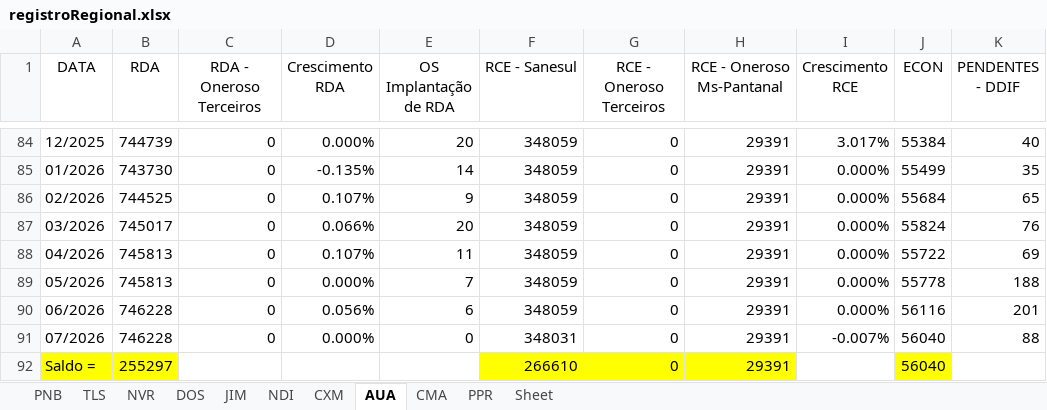
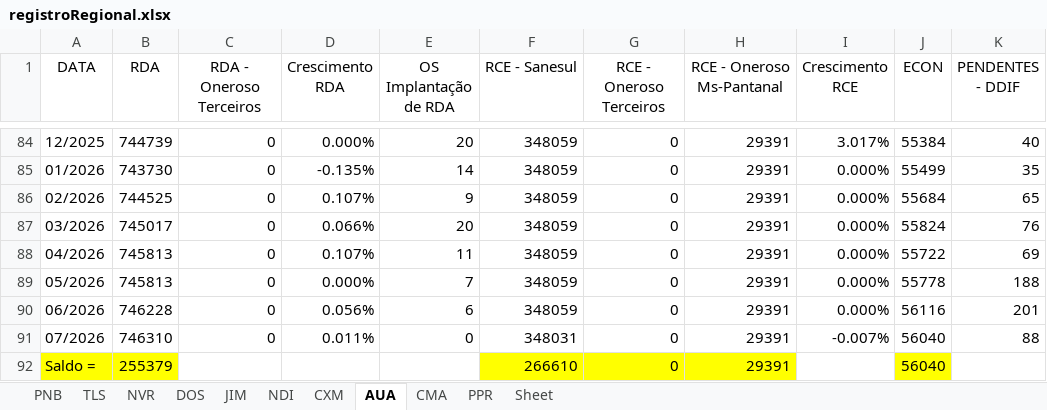
Before and after one commit to OtavioDayrots/Registro_Regional_MS, an Excel workbook: estado/registroRegional.xlsx, sheet AUA, drawn as a sheet; only a part is shown, gaps mark what is left out; values as stored, in another font and other column widths than the file's, no borders; charts and pictures not drawn; the diff names each change by its address in the sheet, - before the commit and + after, or states it on an @@ line.

```diff
--- a/estado/registroRegional.xlsx (sheet AUA)
+++ b/estado/registroRegional.xlsx (sheet AUA)
-B91 (RDA): 746228
+B91 (RDA): 746310
-D91 (Crescimento RDA): 0.000%
+D91 (Crescimento RDA): 0.011%
-B92 (RDA): 255297
+B92 (RDA): 255379
```
Also changed, not shown: sheet DOS, sheet PNB, sheet NDI, sheet PPR, sheet CXM, sheet NVR, regionais/registroCXM.xlsx, regionais/registroDOS.xlsx, 8 other files.
